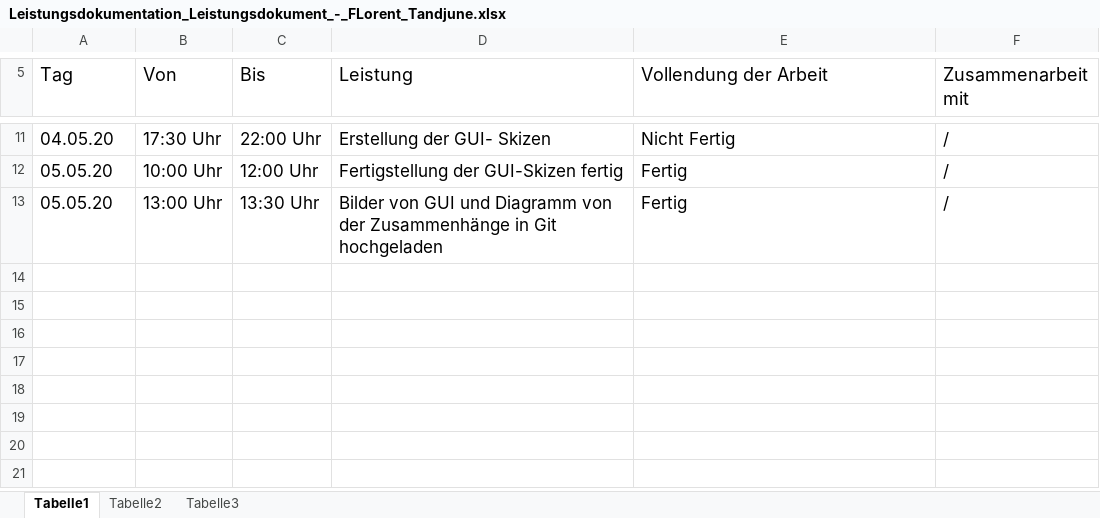
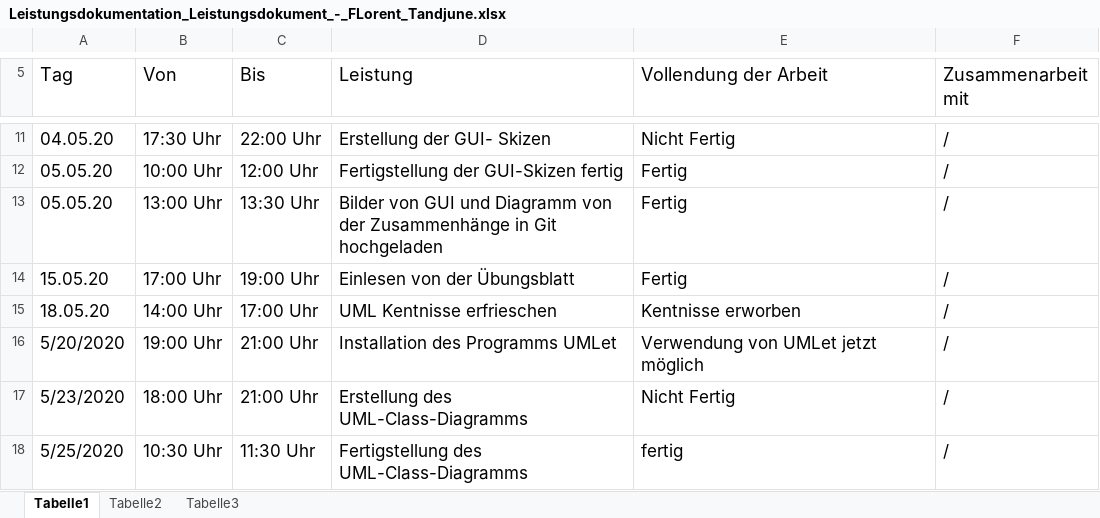
Before and after one commit to Wissy21/SEP, an Excel workbook: Leistungsdokumentation/Leistungsdokumentation_Leistungsdokument_-_FLorent_Tandjune.xlsx, sheet Tabelle1, drawn as a sheet; only a part is shown, gaps mark what is left out; values as stored, in another font and other column widths than the file's, no borders; the diff names each change by its address in the sheet, - before the commit and + after, or states it on an @@ line.

Commit message:
Replace Leistungsdokumentation_Leistungsdokument_-_FLorent_Tandjune.xlsx

```diff
--- a/Leistungsdokumentation/Leistungsdokumentation_Leistungsdokument_-_FLorent_Tandjune.xlsx (sheet Tabelle1)
+++ b/Leistungsdokumentation/Leistungsdokumentation_Leistungsdokument_-_FLorent_Tandjune.xlsx (sheet Tabelle1)
+row 14: 15.05.20 | 17:00 Uhr | 19:00 Uhr | Einlesen von der Übungsblatt | Fertig | /
+row 15: 18.05.20 | 14:00 Uhr | 17:00 Uhr | UML Kentnisse erfrieschen | Kentnisse erworben | /
+row 16: 5/20/2020 | 19:00 Uhr | 21:00 Uhr | Installation des Programms UMLet | Verwendung von UMLet jetzt möglich | /
+row 17: 5/23/2020 | 18:00 Uhr | 21:00 Uhr | Erstellung des UML-Class-Diagramms | Nicht Fertig | /
+row 18: 5/25/2020 | 10:30 Uhr | 11:30 Uhr | Fertigstellung des UML-Class-Diagramms | fertig | /
```
